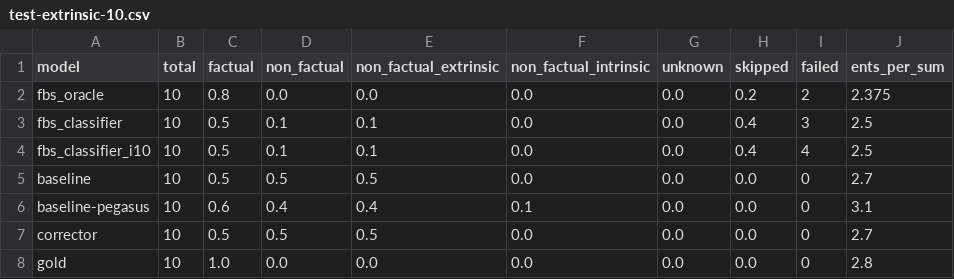
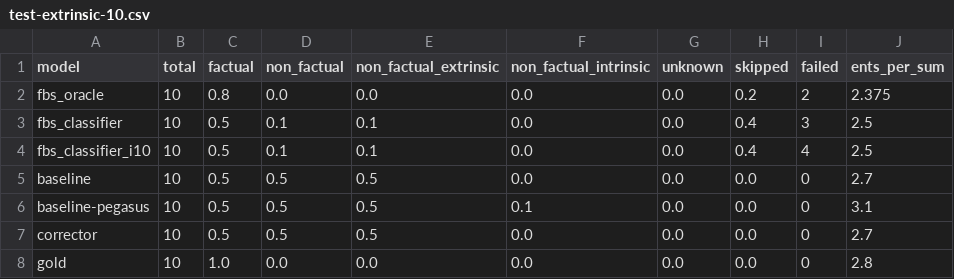
Before and after one commit to danton-nlp/GEF, a CSV file: results/evaluation/test-extrinsic-10.csv, drawn as a sheet; only a part is shown; the diff names each change by its address in the sheet, - before the commit and + after, or states it on an @@ line.

```diff
--- a/results/evaluation/test-extrinsic-10.csv
+++ b/results/evaluation/test-extrinsic-10.csv
-C6 (factual): 0.6
+C6 (factual): 0.5
-D6 (non_factual): 0.4
+D6 (non_factual): 0.5
-E6 (non_factual_extrinsic): 0.4
+E6 (non_factual_extrinsic): 0.5
```
Also changed, not shown: results/evaluation/test-extrinsic-100.csv, 3 other files.
